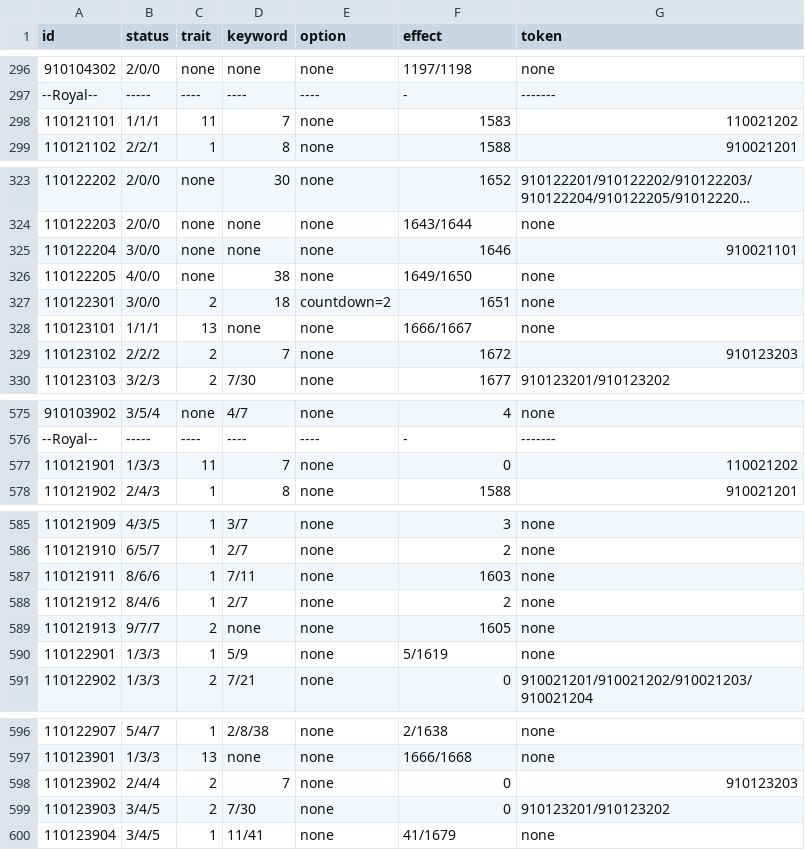
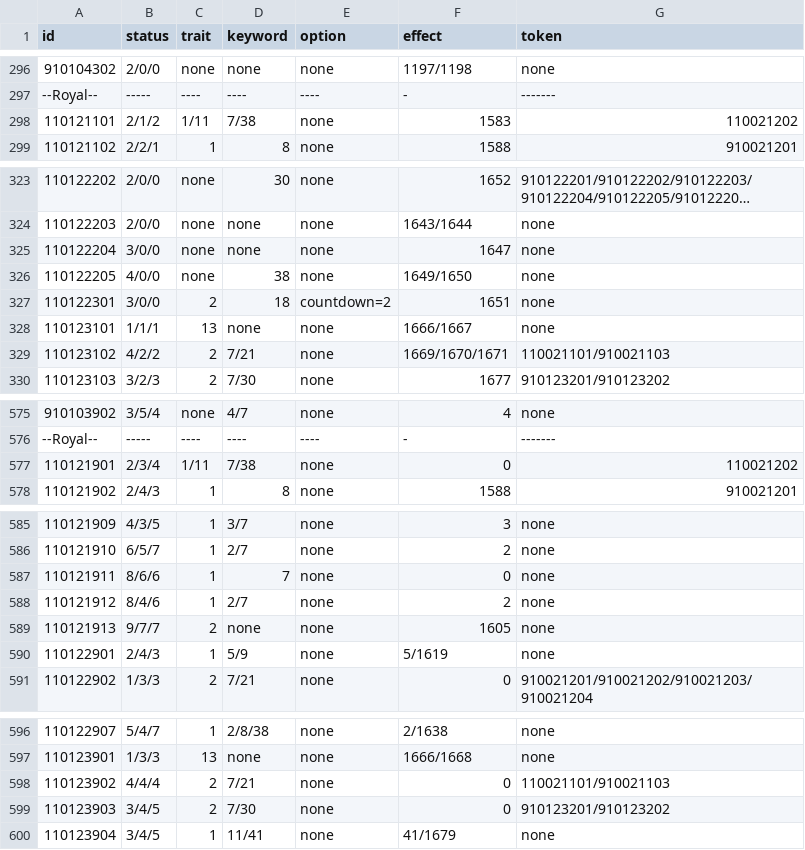
Before and after one commit to Brady29655751/SV-Cloud, a CSV file: Cards/info.csv, drawn as a sheet; only a part is shown, gaps mark what is left out; long unchanged cells end in …; the diff covers the shown part only.

```diff
--- a/Cards/info.csv
+++ b/Cards/info.csv
@@ -297,3 +297,3 @@ id,status,trait,keyword,option,effect,token
 --Royal--,-----,----,----,----,-,-------
-110121101,1/1/1,11,7,none,1583,110021202
+110121101,2/1/2,1/11,7/38,none,1583,110021202
 110121102,2/2/1,1,8,none,1588,910021201
@@ -324,3 +324,3 @@ id,status,trait,keyword,option,effect,token
 110122203,2/0/0,none,none,none,1643/1644,none
-110122204,3/0/0,none,none,none,1646,910021101
+110122204,3/0/0,none,none,none,1647,none
 110122205,4/0/0,none,38,none,1649/1650,none
@@ -328,3 +328,3 @@ id,status,trait,keyword,option,effect,token
 110123101,1/1/1,13,none,none,1666/1667,none
-110123102,2/2/2,2,7,none,1672,910123203
+110123102,4/2/2,2,7/21,none,1669/1670/1671,110021101/910021103
 110123103,3/2/3,2,7/30,none,1677,910123201/910123202
@@ -576,3 +576,3 @@ id,status,trait,keyword,option,effect,token
 --Royal--,-----,----,----,----,-,-------
-110121901,1/3/3,11,7,none,0,110021202
+110121901,2/3/4,1/11,7/38,none,0,110021202
 110121902,2/4/3,1,8,none,1588,910021201
@@ -586,6 +586,6 @@ id,status,trait,keyword,option,effect,token
 110121910,6/5/7,1,2/7,none,2,none
-110121911,8/6/6,1,7/11,none,1603,none
+110121911,8/6/6,1,7,none,0,none
 110121912,8/4/6,1,2/7,none,2,none
 110121913,9/7/7,2,none,none,1605,none
-110122901,1/3/3,1,5/9,none,5/1619,none
+110122901,2/4/3,1,5/9,none,5/1619,none
 110122902,1/3/3,2,7/21,none,0,910021201/910021202/910021203/910021204
@@ -597,3 +597,3 @@ id,status,trait,keyword,option,effect,token
 110123901,1/3/3,13,none,none,1666/1668,none
-110123902,2/4/4,2,7,none,0,910123203
+110123902,4/4/4,2,7/21,none,0,110021101/910021103
 110123903,3/4/5,2,7/30,none,0,910123201/910123202
```
Also changed, not shown: 4 edited cells elsewhere in this file, Cards/description.csv, Cards/effect.csv.
